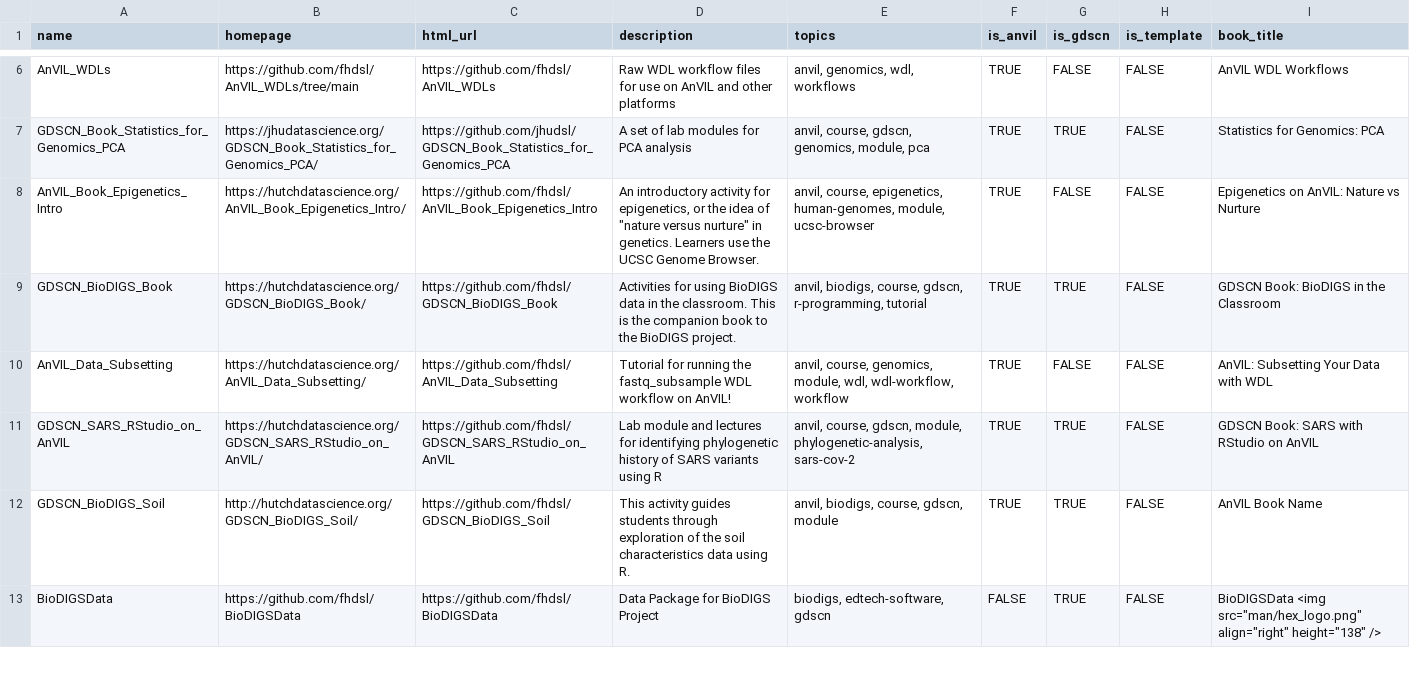
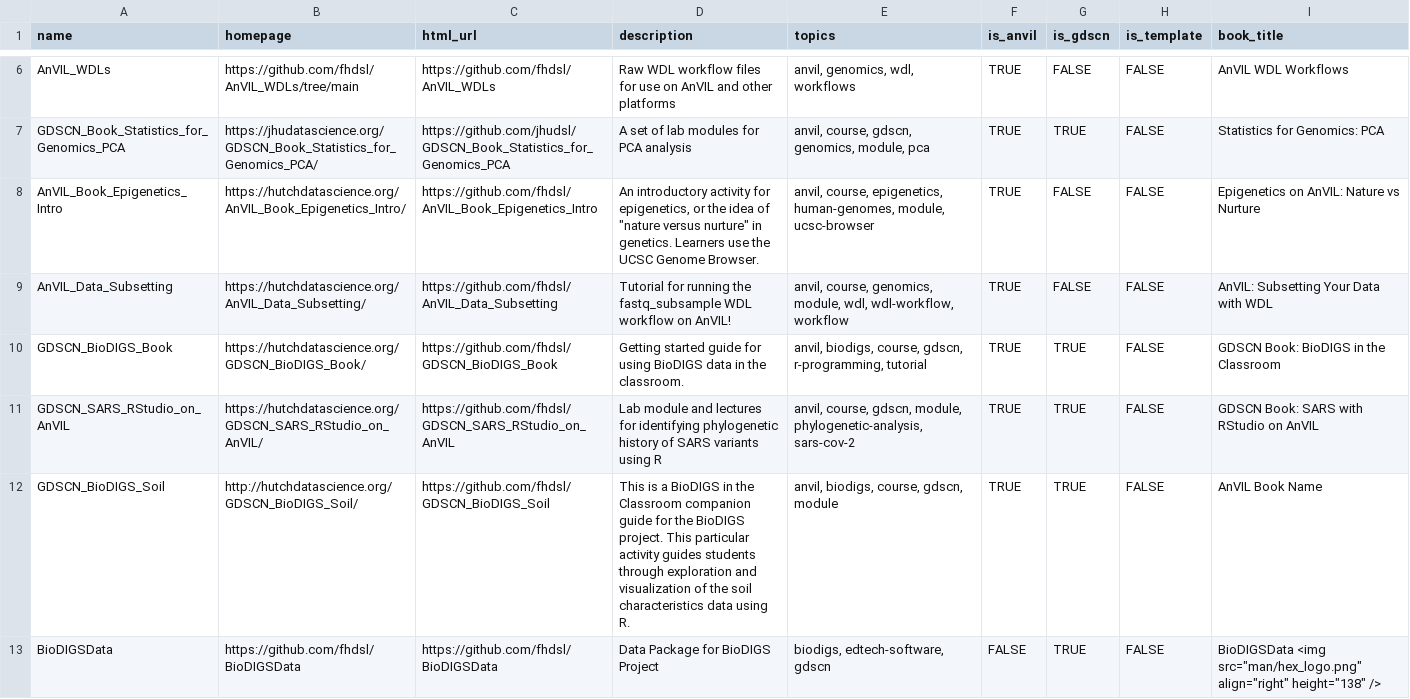
Before and after one commit to fhdsl/AnVIL_Collection, a TSV file: resources/collection.tsv, drawn as a sheet; only a part is shown, gaps mark what is left out; the diff covers the shown part only.

```diff
--- a/resources/collection.tsv
+++ b/resources/collection.tsv
@@ -8,6 +8,6 @@ GDSCN_Book_Statistics_for_Genomics_PCA	https://jhudatascience.org/GDSCN_Book_Sta
 AnVIL_Book_Epigenetics_Intro	https://hutchdatascience.org/AnVIL_Book_Epigenetics_Intro/	https://github.com/fhdsl/AnVIL_Book_Epigenetics_Intro	"An introductory activity for epigenetics, or the idea of ""nature versus nurture"" in genetics. Learners use the UCSC Genome Browser."	anvil, course, epigenetics, human-genomes, module, ucsc-browser	TRUE	FALSE	FALSE	Epigenetics on AnVIL: Nature vs Nurture
-GDSCN_BioDIGS_Book	https://hutchdatascience.org/GDSCN_BioDIGS_Book/	https://github.com/fhdsl/GDSCN_BioDIGS_Book	Activities for using BioDIGS data in the classroom. This is the companion book to the BioDIGS project.	anvil, biodigs, course, gdscn, r-programming, tutorial	TRUE	TRUE	FALSE	GDSCN Book: BioDIGS in the Classroom
 AnVIL_Data_Subsetting	https://hutchdatascience.org/AnVIL_Data_Subsetting/	https://github.com/fhdsl/AnVIL_Data_Subsetting	Tutorial for running the fastq_subsample WDL workflow on AnVIL!	anvil, course, genomics, module, wdl, wdl-workflow, workflow	TRUE	FALSE	FALSE	AnVIL: Subsetting Your Data with WDL
+GDSCN_BioDIGS_Book	https://hutchdatascience.org/GDSCN_BioDIGS_Book/	https://github.com/fhdsl/GDSCN_BioDIGS_Book	Getting started guide for using BioDIGS data in the classroom. 	anvil, biodigs, course, gdscn, r-programming, tutorial	TRUE	TRUE	FALSE	GDSCN Book: BioDIGS in the Classroom
 GDSCN_SARS_RStudio_on_AnVIL	https://hutchdatascience.org/GDSCN_SARS_RStudio_on_AnVIL/	https://github.com/fhdsl/GDSCN_SARS_RStudio_on_AnVIL	Lab module and lectures for identifying phylogenetic history of SARS variants using R	anvil, course, gdscn, module, phylogenetic-analysis, sars-cov-2	TRUE	TRUE	FALSE	GDSCN Book: SARS with RStudio on AnVIL
-GDSCN_BioDIGS_Soil	http://hutchdatascience.org/GDSCN_BioDIGS_Soil/	https://github.com/fhdsl/GDSCN_BioDIGS_Soil	This activity guides students through exploration of the soil characteristics data using R.	anvil, biodigs, course, gdscn, module	TRUE	TRUE	FALSE	AnVIL Book Name
+GDSCN_BioDIGS_Soil	http://hutchdatascience.org/GDSCN_BioDIGS_Soil/	https://github.com/fhdsl/GDSCN_BioDIGS_Soil	This is a BioDIGS in the Classroom companion guide for the BioDIGS project. This particular activity guides students through exploration and visualization of the soil characteristics data using R.	anvil, biodigs, course, gdscn, module	TRUE	TRUE	FALSE	AnVIL Book Name
 BioDIGSData	https://github.com/fhdsl/BioDIGSData	https://github.com/fhdsl/BioDIGSData	Data Package for BioDIGS Project	biodigs, edtech-software, gdscn	FALSE	TRUE	FALSE	"BioDIGSData <img src=""man/hex_logo.png"" align=""right"" height=""138"" />"
```
Also changed, not shown: 1 added row and 1 removed row elsewhere in this file, resources/youtube_demos_data.csv, 1 other file.
